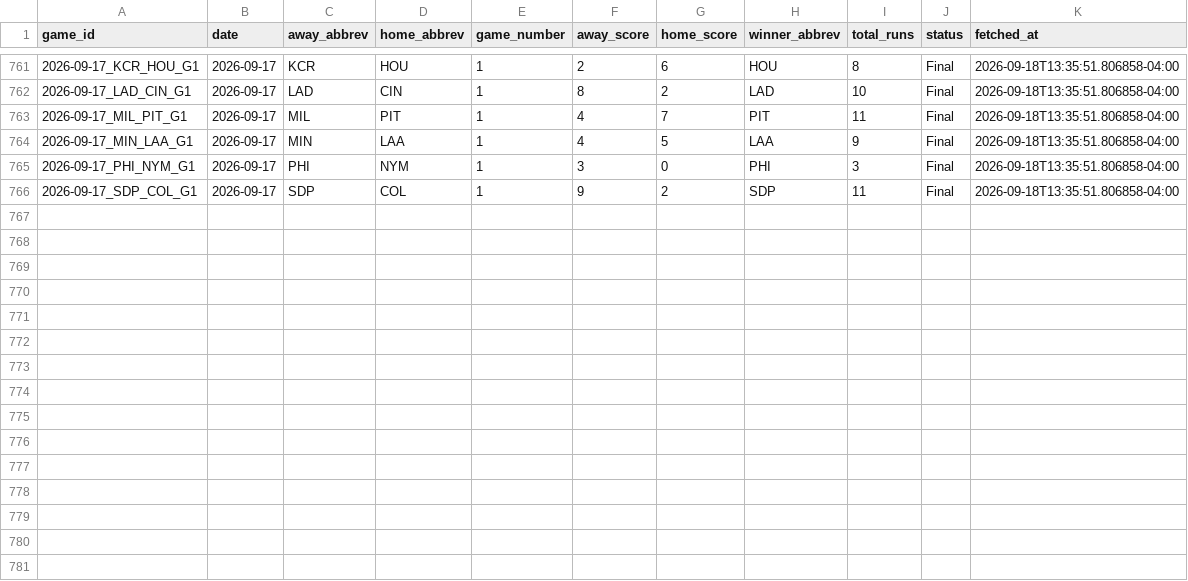
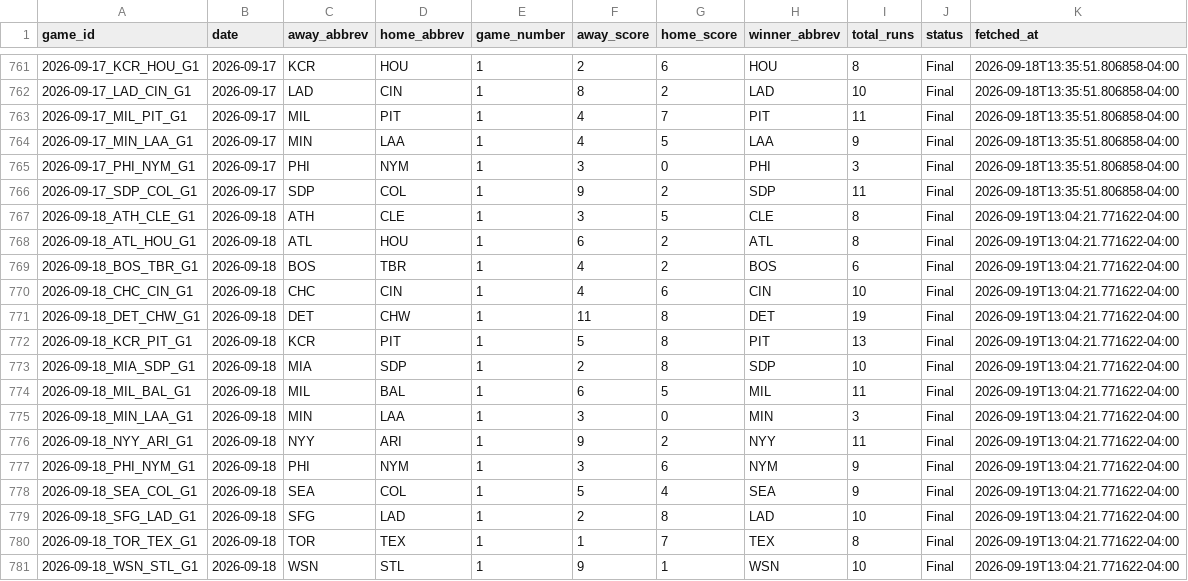
Before and after one commit to hobbescodez/sports, a CSV file: sports/mlb/data/results_log.csv, drawn as a sheet; only a part is shown, gaps mark what is left out; the diff names each change by its address in the sheet, - before the commit and + after, or states it on an @@ line.

```diff
--- a/sports/mlb/data/results_log.csv
+++ b/sports/mlb/data/results_log.csv
+row 767: 2026-09-18_ATH_CLE_G1 | 2026-09-18 | ATH | CLE | 1 | 3 | 5 | CLE | 8 | Final | 2026-09-19T13:04:21.771622-04:00
+row 768: 2026-09-18_ATL_HOU_G1 | 2026-09-18 | ATL | HOU | 1 | 6 | 2 | ATL | 8 | Final | 2026-09-19T13:04:21.771622-04:00
+row 769: 2026-09-18_BOS_TBR_G1 | 2026-09-18 | BOS | TBR | 1 | 4 | 2 | BOS | 6 | Final | 2026-09-19T13:04:21.771622-04:00
+row 770: 2026-09-18_CHC_CIN_G1 | 2026-09-18 | CHC | CIN | 1 | 4 | 6 | CIN | 10 | Final | 2026-09-19T13:04:21.771622-04:00
+row 771: 2026-09-18_DET_CHW_G1 | 2026-09-18 | DET | CHW | 1 | 11 | 8 | DET | 19 | Final | 2026-09-19T13:04:21.771622-04:00
+row 772: 2026-09-18_KCR_PIT_G1 | 2026-09-18 | KCR | PIT | 1 | 5 | 8 | PIT | 13 | Final | 2026-09-19T13:04:21.771622-04:00
+row 773: 2026-09-18_MIA_SDP_G1 | 2026-09-18 | MIA | SDP | 1 | 2 | 8 | SDP | 10 | Final | 2026-09-19T13:04:21.771622-04:00
+row 774: 2026-09-18_MIL_BAL_G1 | 2026-09-18 | MIL | BAL | 1 | 6 | 5 | MIL | 11 | Final | 2026-09-19T13:04:21.771622-04:00
+row 775: 2026-09-18_MIN_LAA_G1 | 2026-09-18 | MIN | LAA | 1 | 3 | 0 | MIN | 3 | Final | 2026-09-19T13:04:21.771622-04:00
+row 776: 2026-09-18_NYY_ARI_G1 | 2026-09-18 | NYY | ARI | 1 | 9 | 2 | NYY | 11 | Final | 2026-09-19T13:04:21.771622-04:00
+row 777: 2026-09-18_PHI_NYM_G1 | 2026-09-18 | PHI | NYM | 1 | 3 | 6 | NYM | 9 | Final | 2026-09-19T13:04:21.771622-04:00
+row 778: 2026-09-18_SEA_COL_G1 | 2026-09-18 | SEA | COL | 1 | 5 | 4 | SEA | 9 | Final | 2026-09-19T13:04:21.771622-04:00
+row 779: 2026-09-18_SFG_LAD_G1 | 2026-09-18 | SFG | LAD | 1 | 2 | 8 | LAD | 10 | Final | 2026-09-19T13:04:21.771622-04:00
+row 780: 2026-09-18_TOR_TEX_G1 | 2026-09-18 | TOR | TEX | 1 | 1 | 7 | TEX | 8 | Final | 2026-09-19T13:04:21.771622-04:00
+row 781: 2026-09-18_WSN_STL_G1 | 2026-09-18 | WSN | STL | 1 | 9 | 1 | WSN | 10 | Final | 2026-09-19T13:04:21.771622-04:00
```
Also changed, not shown: sports/mlb/data/predictions_log.csv, 2 other files.
